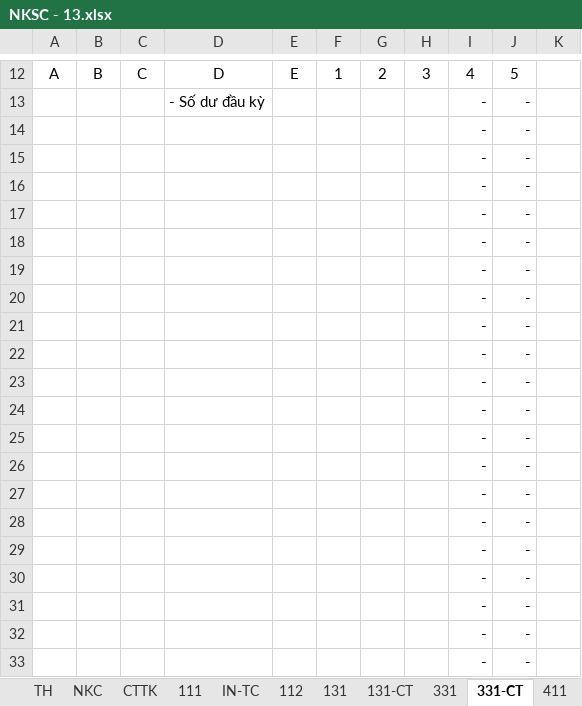
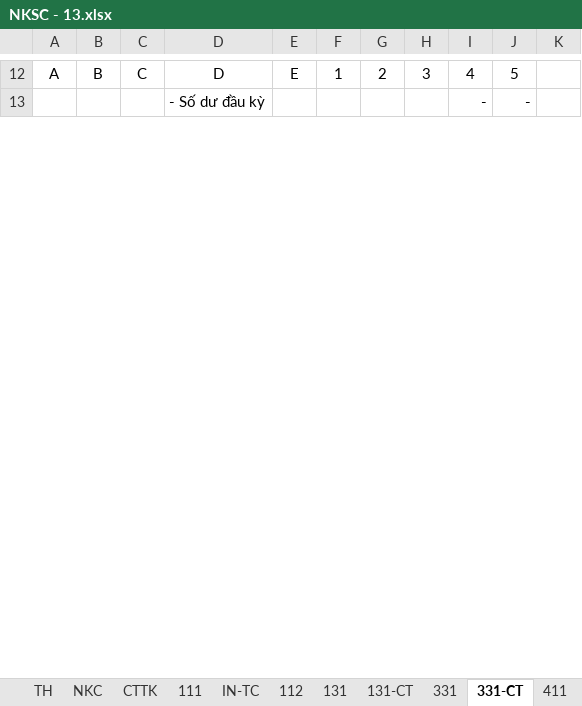
Before and after one commit to vuphuong11/KIM-DUNG-PHAT, an Excel workbook: SO SACH/3702076037/2013/NKSC - 13.xlsx, sheet 331-CT, drawn as a sheet; only a part is shown, gaps mark what is left out; values as stored, in another font and other column widths than the file's, no borders; removed rows and columns are numbered as before the commit, all else as after; the diff covers the shown part only; the diff names each change by its address in the sheet, - before the commit and + after, or states it on an @@ line.

```diff
--- a/SO SACH/3702076037/2013/NKSC - 13.xlsx (sheet 331-CT)
+++ b/SO SACH/3702076037/2013/NKSC - 13.xlsx (sheet 331-CT)
-row 14:  |  |  |  |  |  |  |  | - | -
-row 15:  |  |  |  |  |  |  |  | - | -
-row 16:  |  |  |  |  |  |  |  | - | -
-row 17:  |  |  |  |  |  |  |  | - | -
-row 18:  |  |  |  |  |  |  |  | - | -
-row 19:  |  |  |  |  |  |  |  | - | -
-row 20:  |  |  |  |  |  |  |  | - | -
-row 21:  |  |  |  |  |  |  |  | - | -
-row 22:  |  |  |  |  |  |  |  | - | -
-row 23:  |  |  |  |  |  |  |  | - | -
-row 24:  |  |  |  |  |  |  |  | - | -
-row 25:  |  |  |  |  |  |  |  | - | -
-row 26:  |  |  |  |  |  |  |  | - | -
-row 27:  |  |  |  |  |  |  |  | - | -
-row 28:  |  |  |  |  |  |  |  | - | -
-row 29:  |  |  |  |  |  |  |  | - | -
-row 30:  |  |  |  |  |  |  |  | - | -
-row 31:  |  |  |  |  |  |  |  | - | -
-row 32:  |  |  |  |  |  |  |  | - | -
-row 33:  |  |  |  |  |  |  |  | - | -
```
Also changed, not shown: 36 added rows, 16 removed rows and 5 edited cells elsewhere in this sheet, sheet TH, sheet 642, sheet 154, sheet CDPS, sheet CTTK, sheet 111, 3 more sheets, formulas that keep their value, hidden cells, 2 other files.
